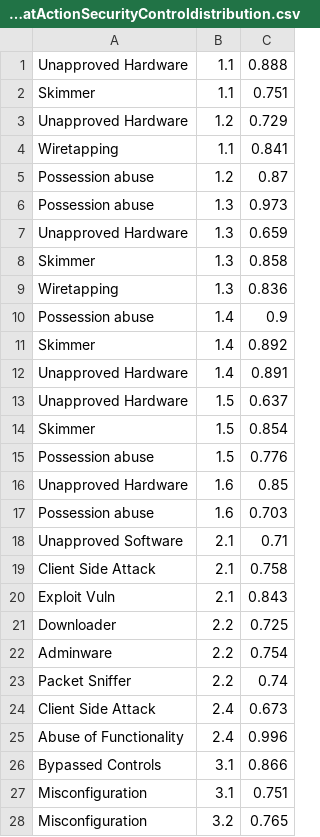
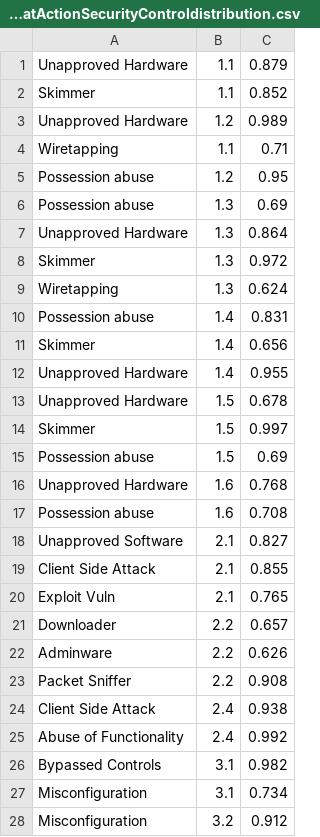
Before and after one commit to ashutosh1906/CyberARMEvaluation, a CSV file: ResourceFolder/ThreatActionSecurityControldistribution.csv, drawn as a sheet; only a part is shown; the diff covers the shown part only.

```diff
--- a/ResourceFolder/ThreatActionSecurityControldistribution.csv
+++ b/ResourceFolder/ThreatActionSecurityControldistribution.csv
@@ -1,28 +1,28 @@
-Unapproved Hardware;1.1;0.888
-Skimmer;1.1;0.751
-Unapproved Hardware;1.2;0.729
-Wiretapping;1.1;0.841
-Possession abuse;1.2;0.87
-Possession abuse;1.3;0.973
-Unapproved Hardware;1.3;0.659
-Skimmer;1.3;0.858
-Wiretapping;1.3;0.836
-Possession abuse;1.4;0.9
-Skimmer;1.4;0.892
-Unapproved Hardware;1.4;0.891
-Unapproved Hardware;1.5;0.637
-Skimmer;1.5;0.854
-Possession abuse;1.5;0.776
-Unapproved Hardware;1.6;0.85
-Possession abuse;1.6;0.703
-Unapproved Software;2.1;0.71
-Client Side Attack;2.1;0.758
-Exploit Vuln;2.1;0.843
-Downloader;2.2;0.725
-Adminware;2.2;0.754
-Packet Sniffer;2.2;0.74
-Client Side Attack;2.4;0.673
-Abuse of Functionality;2.4;0.996
-Bypassed Controls;3.1;0.866
-Misconfiguration;3.1;0.751
-Misconfiguration;3.2;0.765
+Unapproved Hardware;1.1;0.879
+Skimmer;1.1;0.852
+Unapproved Hardware;1.2;0.989
+Wiretapping;1.1;0.71
+Possession abuse;1.2;0.95
+Possession abuse;1.3;0.69
+Unapproved Hardware;1.3;0.864
+Skimmer;1.3;0.972
+Wiretapping;1.3;0.624
+Possession abuse;1.4;0.831
+Skimmer;1.4;0.656
+Unapproved Hardware;1.4;0.955
+Unapproved Hardware;1.5;0.678
+Skimmer;1.5;0.997
+Possession abuse;1.5;0.69
+Unapproved Hardware;1.6;0.768
+Possession abuse;1.6;0.708
+Unapproved Software;2.1;0.827
+Client Side Attack;2.1;0.855
+Exploit Vuln;2.1;0.765
+Downloader;2.2;0.657
+Adminware;2.2;0.626
+Packet Sniffer;2.2;0.908
+Client Side Attack;2.4;0.938
+Abuse of Functionality;2.4;0.992
+Bypassed Controls;3.1;0.982
+Misconfiguration;3.1;0.734
+Misconfiguration;3.2;0.912
```
Also changed, not shown: 145 edited cells elsewhere in this file, 29 other files.
